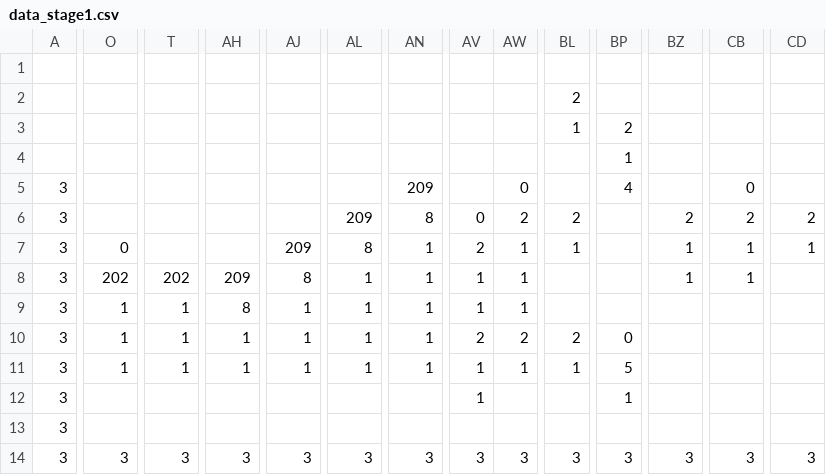
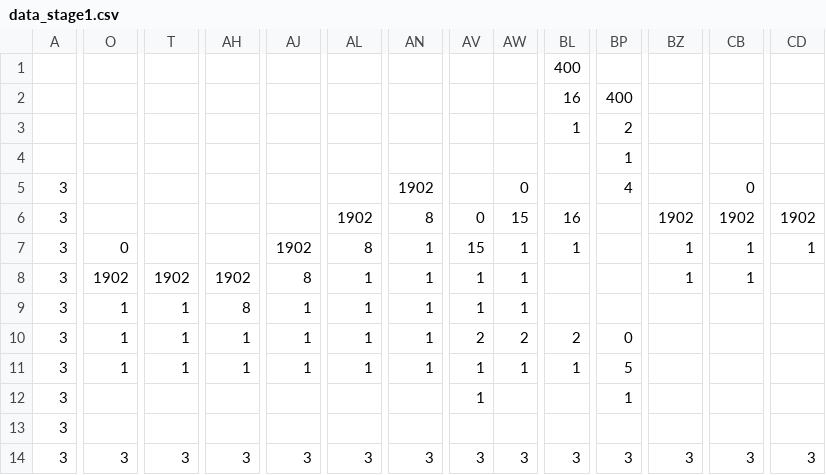
Before and after one commit to meganeroppy/R.I.P_repo, a CSV file: Assets/Resource/data_stage1.csv, drawn as a sheet; only a part is shown, gaps mark what is left out; the diff covers the shown part only; the diff names each change by its address in the sheet, - before the commit and + after, or states it on an @@ line.

Commit message:
Some parts of stages are updated

```diff
--- a/Assets/Resource/data_stage1.csv
+++ b/Assets/Resource/data_stage1.csv
-BL1: (empty)
+BL1: 400
-BL2: 2
+BL2: 16
-BP2: (empty)
+BP2: 400
-AN5: 209
+AN5: 1902
-AL6: 209
+AL6: 1902
-AW6: 2
+AW6: 15
-BL6: 2
+BL6: 16
-BZ6: 2
+BZ6: 1902
-CB6: 2
+CB6: 1902
-CD6: 2
+CD6: 1902
-AJ7: 209
+AJ7: 1902
-AV7: 2
+AV7: 15
-O8: 202
+O8: 1902
-T8: 202
+T8: 1902
-AH8: 209
+AH8: 1902
```
Also changed, not shown: 9 edited cells elsewhere in this file, Assets/Resource/data_stage0.csv, 16 other files.
